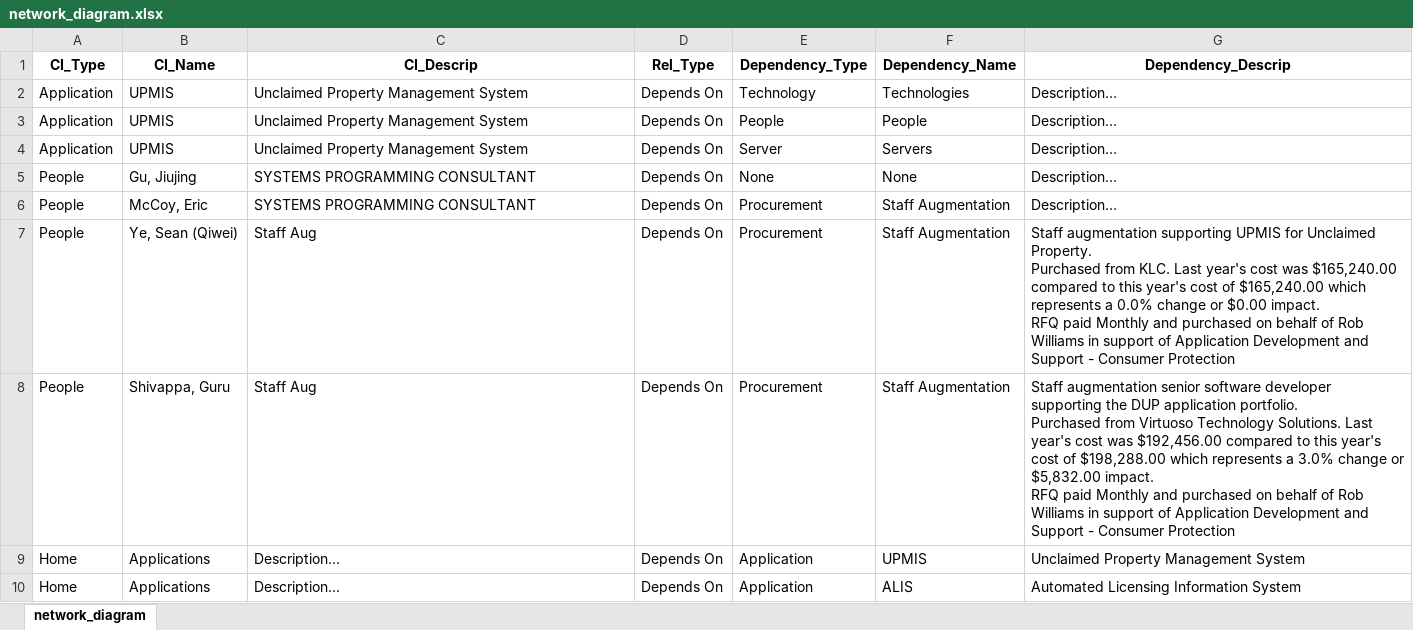
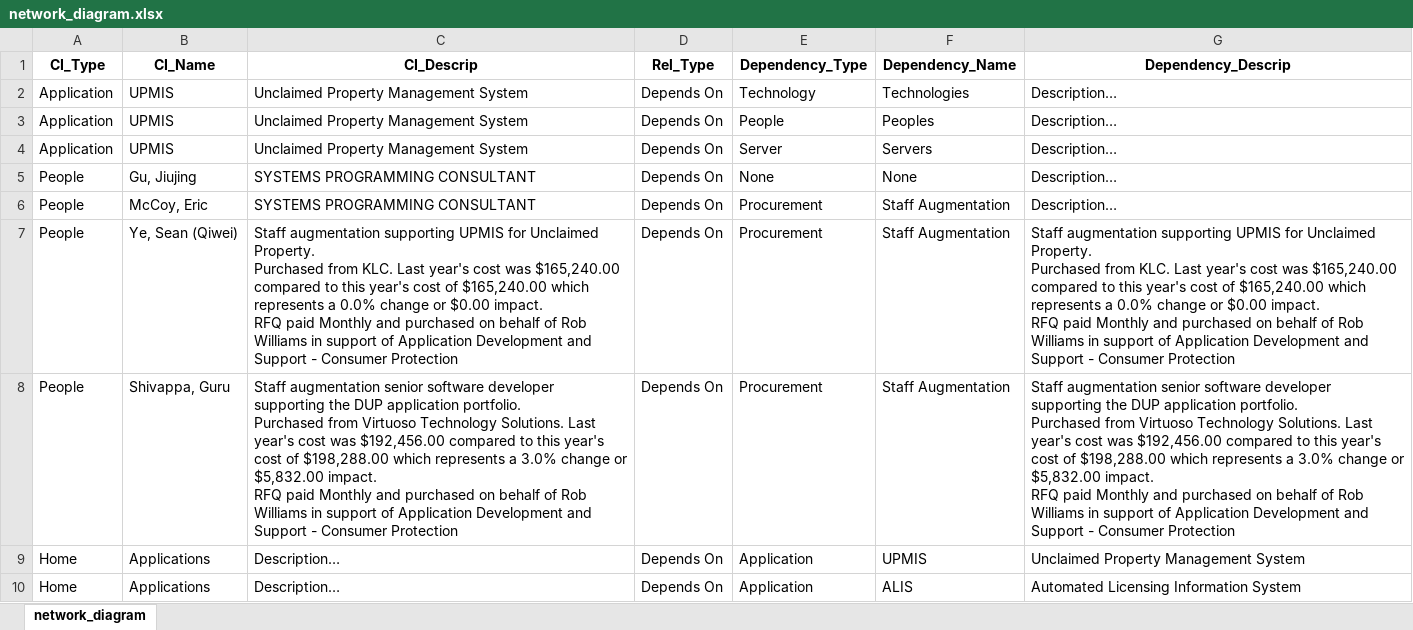
Before and after one commit to Descode8/Network-Diagram-App, an Excel workbook: data/network_diagram.xlsx, sheet network_diagram, drawn as a sheet; only a part is shown; values as stored, in another font and other column widths than the file's, no borders; ↵ is a line break in a cell; the diff names each change by its address in the sheet, - before the commit and + after, or states it on an @@ line.

```diff
--- a/data/network_diagram.xlsx (sheet network_diagram)
+++ b/data/network_diagram.xlsx (sheet network_diagram)
-F3 (Dependency_Name): People
+F3 (Dependency_Name): Peoples
-C7 (CI_Descrip): Staff Aug
+C7 (CI_Descrip): Staff augmentation supporting UPMIS for Unclaimed Property. ↵ Purchased from KLC. Last year's cost was $165,240.00 compared to this year's cost of $165,240.00 which represents a 0.0% change or $0.00 impact. ↵ RFQ paid Monthly and purchased on behalf of Rob Williams in support of Application Development and Support - Consumer Protection
-C8 (CI_Descrip): Staff Aug
+C8 (CI_Descrip): Staff augmentation senior software developer supporting the DUP application portfolio. ↵ Purchased from Virtuoso Technology Solutions. Last year's cost was $192,456.00 compared to this year's cost of $198,288.00 which represents a 3.0% change or $5,832.00 impact. ↵ RFQ paid Monthly and purchased on behalf of Rob Williams in support of Application Development and Support - Consumer Protection
```
Also changed, not shown: 5 other files.
